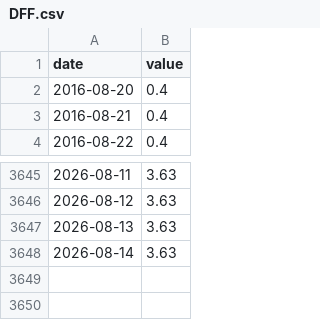
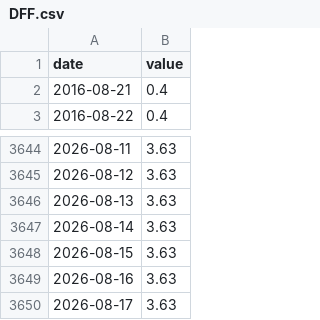
Before and after one commit to adaminileo24-ops/Apollon-, a CSV file: data/history/DFF.csv, drawn as a sheet; only a part is shown, gaps mark what is left out.

```diff
--- a/data/history/DFF.csv
+++ b/data/history/DFF.csv
@@ -1,3 +1,2 @@
 date,value
-2016-08-20,0.4
 2016-08-21,0.4
@@ -3648 +3647,4 @@ date,value
 2026-08-14,3.63
+2026-08-15,3.63
+2026-08-16,3.63
+2026-08-17,3.63
```
Also changed, not shown: data/history/DFII10.csv, data/history/DGS10.csv, 18 other files.
